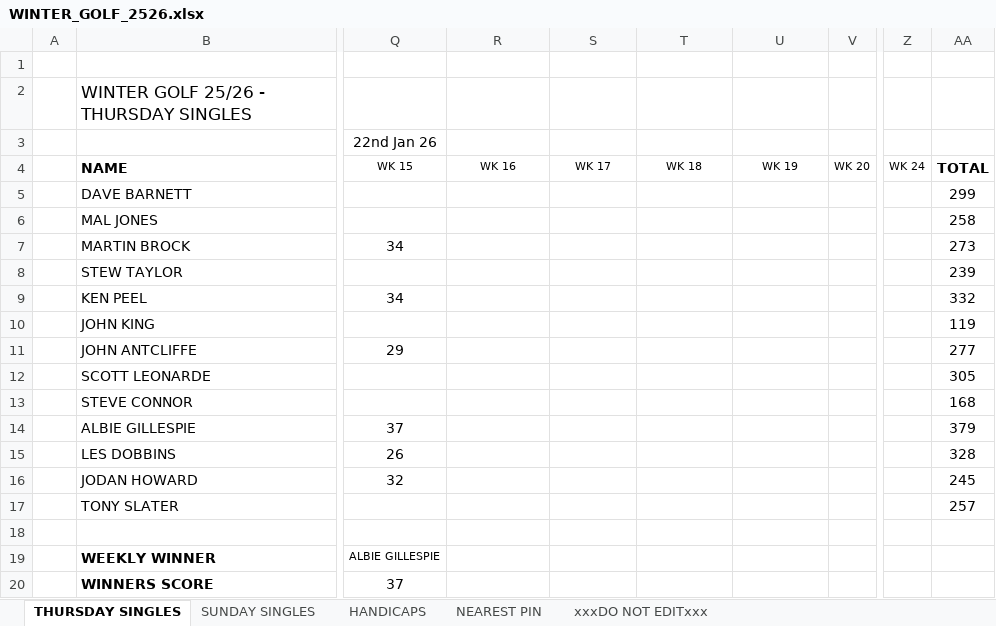
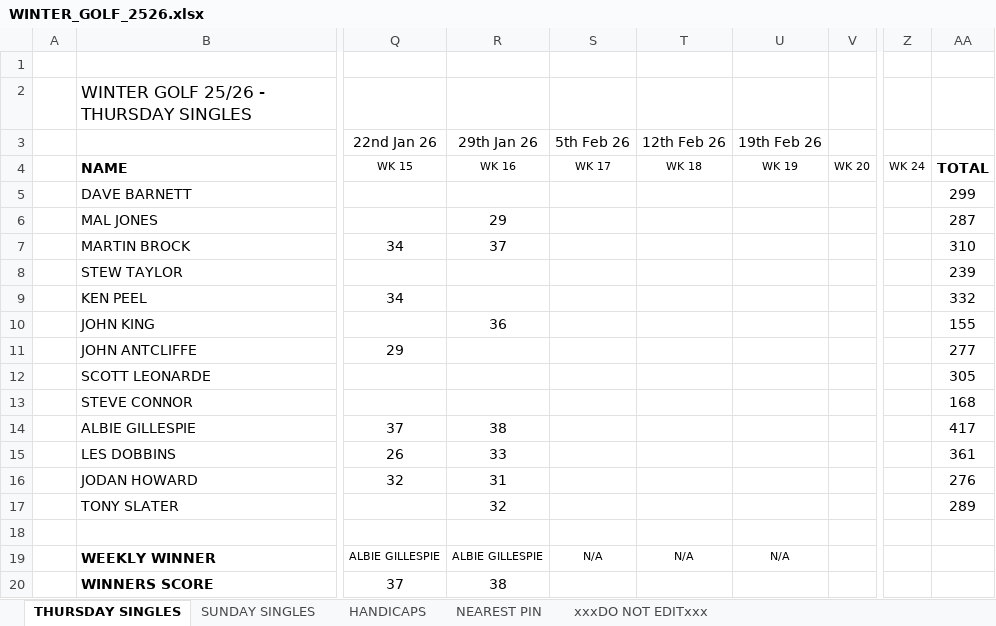
Before and after one commit to stateside2/golf-comp, an Excel workbook: data/WINTER_GOLF_2526.xlsx, sheet THURSDAY SINGLES, drawn as a sheet; only a part is shown, gaps mark what is left out; values as stored, in another font and other column widths than the file's, no borders; charts and pictures not drawn; the diff names each change by its address in the sheet, - before the commit and + after, or states it on an @@ line.

```diff
--- a/data/WINTER_GOLF_2526.xlsx (sheet THURSDAY SINGLES)
+++ b/data/WINTER_GOLF_2526.xlsx (sheet THURSDAY SINGLES)
-R3: (empty)
+R3: 29th Jan 26
-S3: (empty)
+S3: 5th Feb 26
-T3: (empty)
+T3: 12th Feb 26
-U3: (empty)
+U3: 19th Feb 26
-R6 (29th Jan 26): (empty)
+R6 (29th Jan 26): 29
-AA6: 258
+AA6: 287
-R7 (29th Jan 26): (empty)
+R7 (29th Jan 26): 37
-AA7: 273
+AA7: 310
-R10 (29th Jan 26): (empty)
+R10 (29th Jan 26): 36
-AA10: 119
+AA10: 155
-R14 (29th Jan 26): (empty)
+R14 (29th Jan 26): 38
-AA14: 379
+AA14: 417
-R15 (29th Jan 26): (empty)
+R15 (29th Jan 26): 33
-AA15: 328
+AA15: 361
-R16 (29th Jan 26): (empty)
+R16 (29th Jan 26): 31
-AA16: 245
+AA16: 276
-R17 (29th Jan 26): (empty)
+R17 (29th Jan 26): 32
-AA17: 257
+AA17: 289
-R19 (29th Jan 26): (empty)
+R19 (29th Jan 26): ALBIE GILLESPIE
-S19 (5th Feb 26): (empty)
+S19 (5th Feb 26): N/A
-T19 (12th Feb 26): (empty)
+T19 (12th Feb 26): N/A
-U19 (19th Feb 26): (empty)
+U19 (19th Feb 26): N/A
-R20 (29th Jan 26): (empty)
+R20 (29th Jan 26): 38
```
Also changed, not shown: sheet SUNDAY SINGLES, sheet xxxDO NOT EDITxxx, sheet NEAREST PIN, sheet HANDICAPS, 1 other file.
